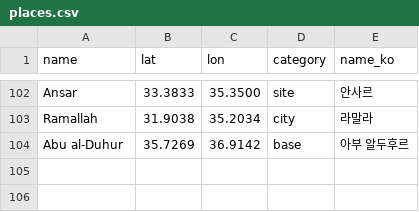
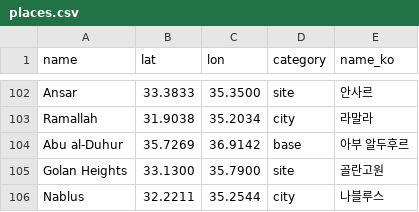
Before and after one commit to willsheo/middle-east-news, a CSV file: data/places.csv, drawn as a sheet; only a part is shown, gaps mark what is left out.

```diff
--- a/data/places.csv
+++ b/data/places.csv
@@ -104 +104,3 @@ Ramallah,31.9038,35.2034,city,라말라
 Abu al-Duhur,35.7269,36.9142,base,아부 알두후르
+Golan Heights,33.1300,35.7900,site,골란고원
+Nablus,32.2211,35.2544,city,나블루스
```
Also changed, not shown: data/events.csv, data/series.csv, 8 other files.
